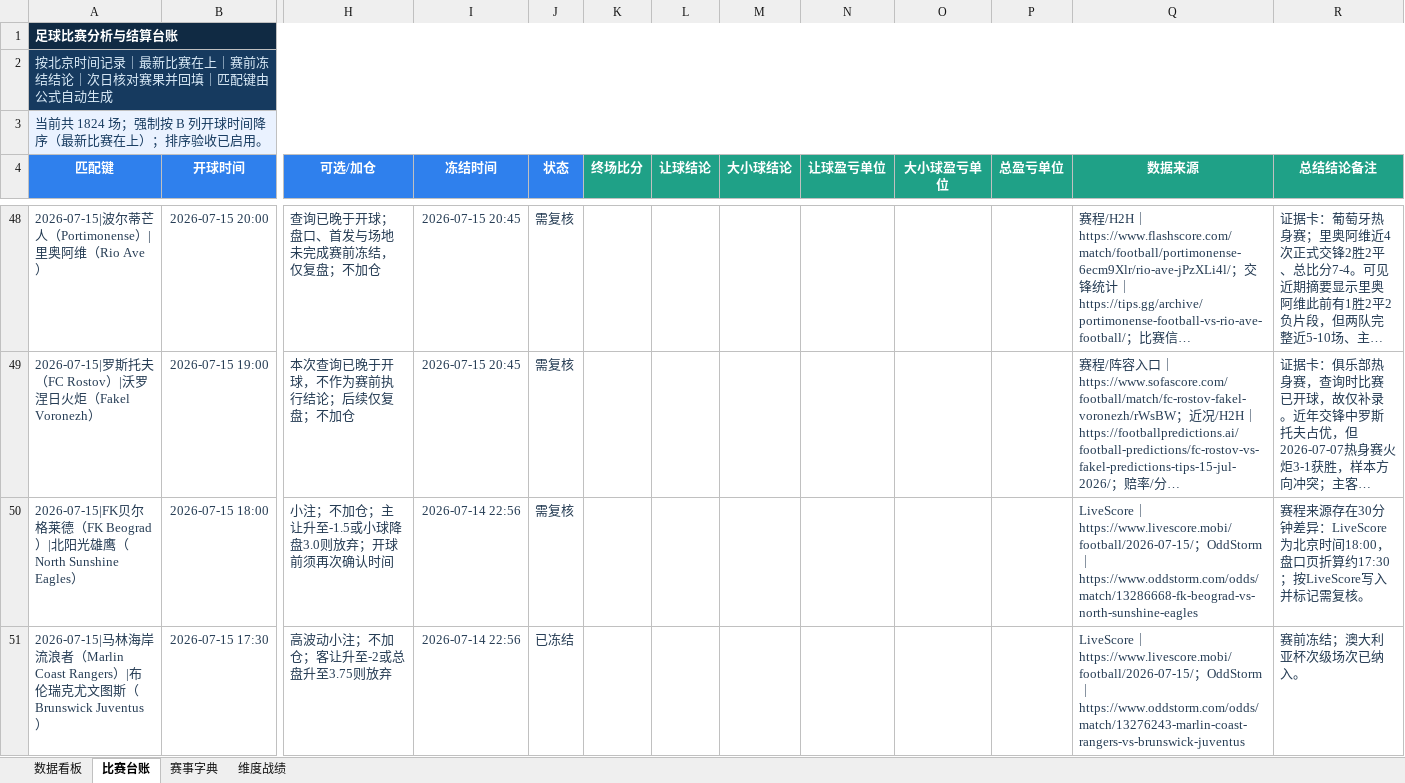
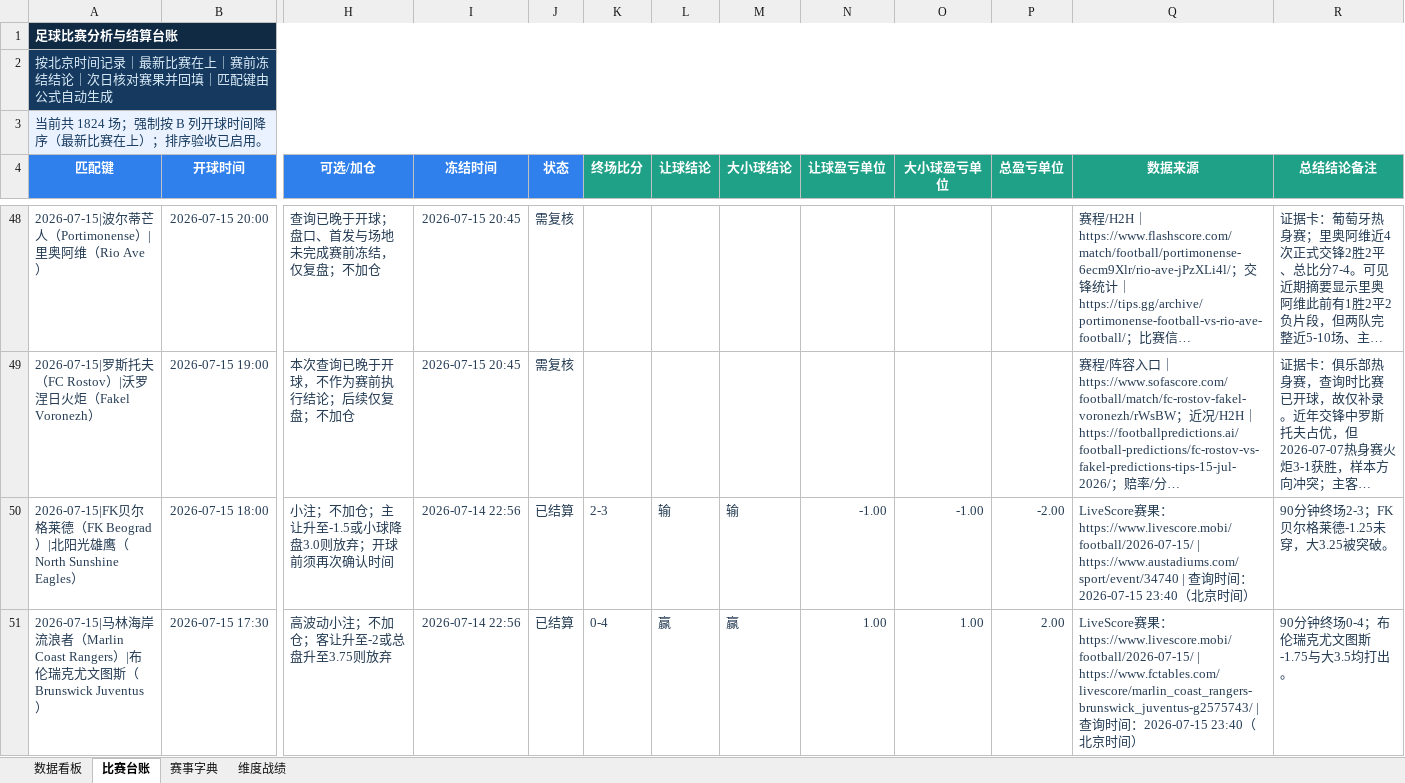
Before and after one commit to sqy098/data_base, an Excel workbook: data/足球比赛自动分析台账.xlsx, sheet 比赛台账, drawn as a sheet; only a part is shown, gaps mark what is left out; long unchanged cells end in …; values as stored, in another font and other column widths than the file's, no borders; conditional formats and table styles not drawn; the diff covers the shown part only; the diff names each change by its address in the sheet, - before the commit and + after, or states it on an @@ line.

```diff
--- a/data/足球比赛自动分析台账.xlsx (sheet 比赛台账)
+++ b/data/足球比赛自动分析台账.xlsx (sheet 比赛台账)
-J50 (状态): 需复核
+J50 (状态): 已结算
-K50 (终场比分): (empty)
+K50 (终场比分): 2-3
-L50 (让球结论): (empty)
+L50 (让球结论): 输
-M50 (大小球结论): (empty)
+M50 (大小球结论): 输
-N50 (让球盈亏单位): (empty)
+N50 (让球盈亏单位): -1.00
-O50 (大小球盈亏单位): (empty)
+O50 (大小球盈亏单位): -1.00
-P50 (总盈亏单位): (empty)
+P50 (总盈亏单位): -2.00
-Q50 (数据来源): LiveScore｜https://www.livescore.mobi/football/2026-07-15/；OddStorm｜https://www.oddstorm.com/odds/match/13286668-fk-beograd-vs-north-sunshine-eagles
+Q50 (数据来源): LiveScore赛果：https://www.livescore.mobi/football/2026-07-15/ | https://www.austadiums.com/sport/event/34740 | 查询时间：2026-07-15 23:40（北京时间）
-R50 (总结结论备注): 赛程来源存在30分钟差异：LiveScore为北京时间18:00，盘口页折算约17:30；按LiveScore写入并标记需复核。
+R50 (总结结论备注): 90分钟终场2-3；FK贝尔格莱德-1.25未穿，大3.25被突破。
-J51 (状态): 已冻结
+J51 (状态): 已结算
-K51 (终场比分): (empty)
+K51 (终场比分): 0-4
-L51 (让球结论): (empty)
+L51 (让球结论): 赢
-M51 (大小球结论): (empty)
+M51 (大小球结论): 赢
-N51 (让球盈亏单位): (empty)
+N51 (让球盈亏单位): 1.00
-O51 (大小球盈亏单位): (empty)
+O51 (大小球盈亏单位): 1.00
-P51 (总盈亏单位): (empty)
+P51 (总盈亏单位): 2.00
-Q51 (数据来源): LiveScore｜https://www.livescore.mobi/football/2026-07-15/；OddStorm｜https://www.oddstorm.com/odds/match/13276243-marlin-coast-rangers-vs-brunswick-juventus
+Q51 (数据来源): LiveScore赛果：https://www.livescore.mobi/football/2026-07-15/ | https://www.fctables.com/livescore/marlin_coast_rangers-brunswick_juventus-g2575743/ | 查询时间：2026-07-15 23:40（北京时间）
-R51 (总结结论备注): 赛前冻结；澳大利亚杯次级场次已纳入。
+R51 (总结结论备注): 90分钟终场0-4；布伦瑞克尤文图斯-1.75与大3.5均打出。
```
Also changed, not shown: 387 edited cells elsewhere in this sheet, sheet 数据看板, charts or pictures.
